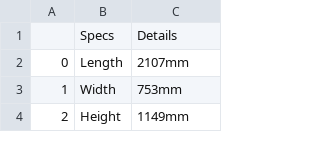
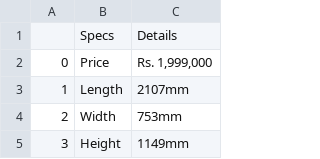
Before and after one commit to subodhpoudel/bikeinfos, a CSV file: honda/bikes/cbr650f.csv, drawn as a sheet; only a part is shown; addresses are those after the commit; the diff names each change by its address in the sheet, - before the commit and + after, or states it on an @@ line.

```diff
--- a/honda/bikes/cbr650f.csv
+++ b/honda/bikes/cbr650f.csv
+row 2: 0 | Price | Rs. 1,999,000
@@ column A renumbered from row 3 down @@
```
Also changed, not shown: honda/bikes/africatwin.csv, honda/bikes/cbr250r.csv, 22 other files.
